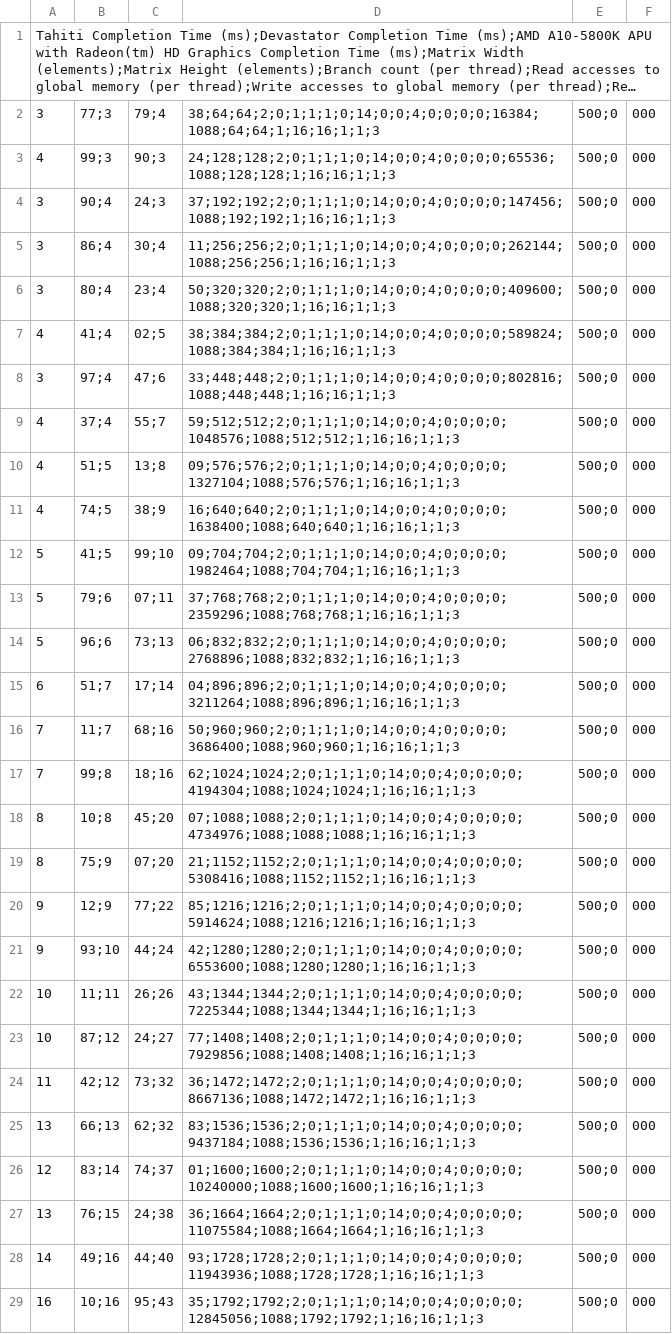
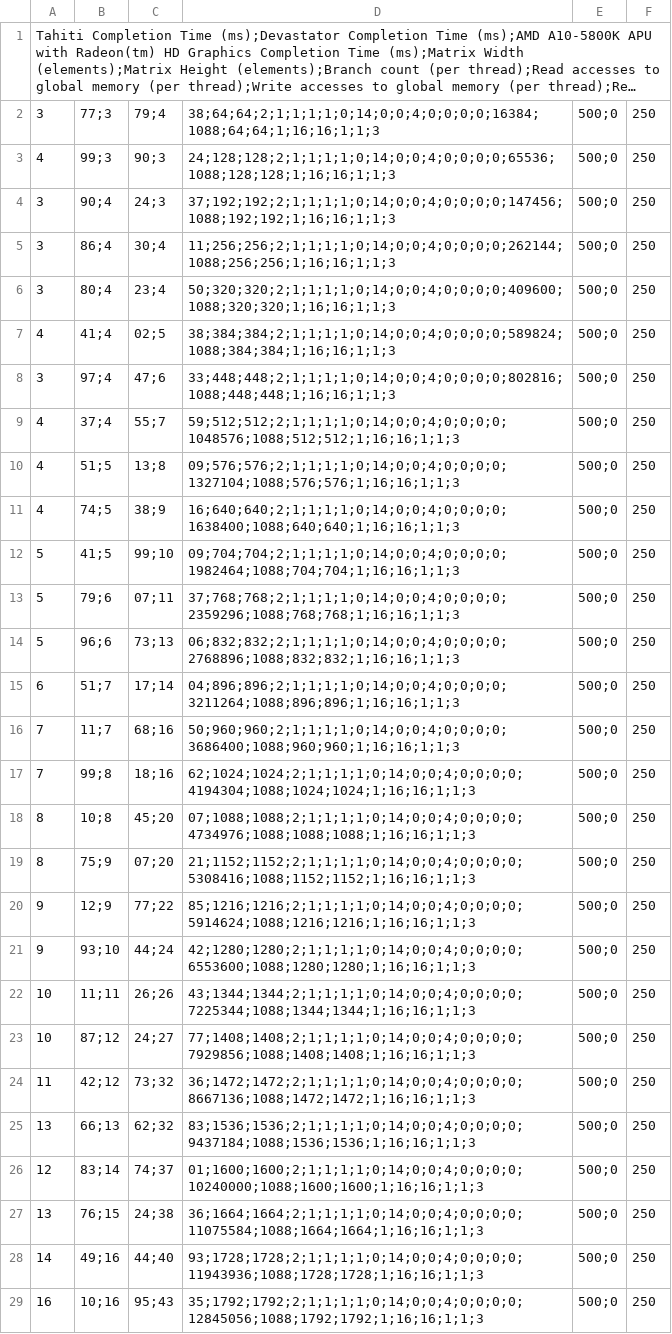
Before and after one commit to morellid/featureBasedScheduling, a CSV file: Dati/Feature Extraction Results/Matrix Transpose-Table 1.csv, drawn as a sheet; only a part is shown; long unchanged cells end in …; the diff covers the shown part only; the diff names each change by its address in the sheet, - before the commit and + after, or states it on an @@ line.

Commit message:
New data, sobel more data

```diff
--- a/Dati/Feature Extraction Results/Matrix Transpose-Table 1.csv
+++ b/Dati/Feature Extraction Results/Matrix Transpose-Table 1.csv
-D2: 38;64;64;2;0;1;1;1;0;14;0;0;4;0;0;0;0;16384;1088;64;64;1;16;16;1;1;3
+D2: 38;64;64;2;1;1;1;1;0;14;0;0;4;0;0;0;0;16384;1088;64;64;1;16;16;1;1;3
-F2:F29: 000
+F2:F29: 250
-D3: 24;128;128;2;0;1;1;1;0;14;0;0;4;0;0;0;0;65536;1088;128;128;1;16;16;1;1;3
+D3: 24;128;128;2;1;1;1;1;0;14;0;0;4;0;0;0;0;65536;1088;128;128;1;16;16;1;1;3
-D4: 37;192;192;2;0;1;1;1;0;14;0;0;4;0;0;0;0;147456;1088;192;192;1;16;16;1;1;3
+D4: 37;192;192;2;1;1;1;1;0;14;0;0;4;0;0;0;0;147456;1088;192;192;1;16;16;1;1;3
-D5: 11;256;256;2;0;1;1;1;0;14;0;0;4;0;0;0;0;262144;1088;256;256;1;16;16;1;1;3
+D5: 11;256;256;2;1;1;1;1;0;14;0;0;4;0;0;0;0;262144;1088;256;256;1;16;16;1;1;3
-D6: 50;320;320;2;0;1;1;1;0;14;0;0;4;0;0;0;0;409600;1088;320;320;1;16;16;1;1;3
+D6: 50;320;320;2;1;1;1;1;0;14;0;0;4;0;0;0;0;409600;1088;320;320;1;16;16;1;1;3
-D7: 38;384;384;2;0;1;1;1;0;14;0;0;4;0;0;0;0;589824;1088;384;384;1;16;16;1;1;3
+D7: 38;384;384;2;1;1;1;1;0;14;0;0;4;0;0;0;0;589824;1088;384;384;1;16;16;1;1;3
-D8: 33;448;448;2;0;1;1;1;0;14;0;0;4;0;0;0;0;802816;1088;448;448;1;16;16;1;1;3
+D8: 33;448;448;2;1;1;1;1;0;14;0;0;4;0;0;0;0;802816;1088;448;448;1;16;16;1;1;3
-D9: 59;512;512;2;0;1;1;1;0;14;0;0;4;0;0;0;0;1048576;1088;512;512;1;16;16;1;1;3
+D9: 59;512;512;2;1;1;1;1;0;14;0;0;4;0;0;0;0;1048576;1088;512;512;1;16;16;1;1;3
-D10: 09;576;576;2;0;1;1;1;0;14;0;0;4;0;0;0;0;1327104;1088;576;576;1;16;16;1;1;3
+D10: 09;576;576;2;1;1;1;1;0;14;0;0;4;0;0;0;0;1327104;1088;576;576;1;16;16;1;1;3
-D11: 16;640;640;2;0;1;1;1;0;14;0;0;4;0;0;0;0;1638400;1088;640;640;1;16;16;1;1;3
+D11: 16;640;640;2;1;1;1;1;0;14;0;0;4;0;0;0;0;1638400;1088;640;640;1;16;16;1;1;3
-D12: 09;704;704;2;0;1;1;1;0;14;0;0;4;0;0;0;0;1982464;1088;704;704;1;16;16;1;1;3
+D12: 09;704;704;2;1;1;1;1;0;14;0;0;4;0;0;0;0;1982464;1088;704;704;1;16;16;1;1;3
-D13: 37;768;768;2;0;1;1;1;0;14;0;0;4;0;0;0;0;2359296;1088;768;768;1;16;16;1;1;3
+D13: 37;768;768;2;1;1;1;1;0;14;0;0;4;0;0;0;0;2359296;1088;768;768;1;16;16;1;1;3
-D14: 06;832;832;2;0;1;1;1;0;14;0;0;4;0;0;0;0;2768896;1088;832;832;1;16;16;1;1;3
+D14: 06;832;832;2;1;1;1;1;0;14;0;0;4;0;0;0;0;2768896;1088;832;832;1;16;16;1;1;3
-D15: 04;896;896;2;0;1;1;1;0;14;0;0;4;0;0;0;0;3211264;1088;896;896;1;16;16;1;1;3
+D15: 04;896;896;2;1;1;1;1;0;14;0;0;4;0;0;0;0;3211264;1088;896;896;1;16;16;1;1;3
-D16: 50;960;960;2;0;1;1;1;0;14;0;0;4;0;0;0;0;3686400;1088;960;960;1;16;16;1;1;3
+D16: 50;960;960;2;1;1;1;1;0;14;0;0;4;0;0;0;0;3686400;1088;960;960;1;16;16;1;1;3
-D17: 62;1024;1024;2;0;1;1;1;0;14;0;0;4;0;0;0;0;4194304;1088;1024;1024;1;16;16;1;1;3
+D17: 62;1024;1024;2;1;1;1;1;0;14;0;0;4;0;0;0;0;4194304;1088;1024;1024;1;16;16;1;1;3
-D18: 07;1088;1088;2;0;1;1;1;0;14;0;0;4;0;0;0;0;4734976;1088;1088;1088;1;16;16;1;1;3
+D18: 07;1088;1088;2;1;1;1;1;0;14;0;0;4;0;0;0;0;4734976;1088;1088;1088;1;16;16;1;1;3
-D19: 21;1152;1152;2;0;1;1;1;0;14;0;0;4;0;0;0;0;5308416;1088;1152;1152;1;16;16;1;1;3
+D19: 21;1152;1152;2;1;1;1;1;0;14;0;0;4;0;0;0;0;5308416;1088;1152;1152;1;16;16;1;1;3
-D20: 85;1216;1216;2;0;1;1;1;0;14;0;0;4;0;0;0;0;5914624;1088;1216;1216;1;16;16;1;1;3
+D20: 85;1216;1216;2;1;1;1;1;0;14;0;0;4;0;0;0;0;5914624;1088;1216;1216;1;16;16;1;1;3
-D21: 42;1280;1280;2;0;1;1;1;0;14;0;0;4;0;0;0;0;6553600;1088;1280;1280;1;16;16;1;1;3
+D21: 42;1280;1280;2;1;1;1;1;0;14;0;0;4;0;0;0;0;6553600;1088;1280;1280;1;16;16;1;1;3
-D22: 43;1344;1344;2;0;1;1;1;0;14;0;0;4;0;0;0;0;7225344;1088;1344;1344;1;16;16;1;1;3
+D22: 43;1344;1344;2;1;1;1;1;0;14;0;0;4;0;0;0;0;7225344;1088;1344;1344;1;16;16;1;1;3
-D23: 77;1408;1408;2;0;1;1;1;0;14;0;0;4;0;0;0;0;7929856;1088;1408;1408;1;16;16;1;1;3
+D23: 77;1408;1408;2;1;1;1;1;0;14;0;0;4;0;0;0;0;7929856;1088;1408;1408;1;16;16;1;1;3
-D24: 36;1472;1472;2;0;1;1;1;0;14;0;0;4;0;0;0;0;8667136;1088;1472;1472;1;16;16;1;1;3
+D24: 36;1472;1472;2;1;1;1;1;0;14;0;0;4;0;0;0;0;8667136;1088;1472;1472;1;16;16;1;1;3
-D25: 83;1536;1536;2;0;1;1;1;0;14;0;0;4;0;0;0;0;9437184;1088;1536;1536;1;16;16;1;1;3
+D25: 83;1536;1536;2;1;1;1;1;0;14;0;0;4;0;0;0;0;9437184;1088;1536;1536;1;16;16;1;1;3
-D26: 01;1600;1600;2;0;1;1;1;0;14;0;0;4;0;0;0;0;10240000;1088;1600;1600;1;16;16;1;1;3
+D26: 01;1600;1600;2;1;1;1;1;0;14;0;0;4;0;0;0;0;10240000;1088;1600;1600;1;16;16;1;1;3
-D27: 36;1664;1664;2;0;1;1;1;0;14;0;0;4;0;0;0;0;11075584;1088;1664;1664;1;16;16;1;1;3
+D27: 36;1664;1664;2;1;1;1;1;0;14;0;0;4;0;0;0;0;11075584;1088;1664;1664;1;16;16;1;1;3
-D28: 93;1728;1728;2;0;1;1;1;0;14;0;0;4;0;0;0;0;11943936;1088;1728;1728;1;16;16;1;1;3
+D28: 93;1728;1728;2;1;1;1;1;0;14;0;0;4;0;0;0;0;11943936;1088;1728;1728;1;16;16;1;1;3
-D29: 35;1792;1792;2;0;1;1;1;0;14;0;0;4;0;0;0;0;12845056;1088;1792;1792;1;16;16;1;1;3
+D29: 35;1792;1792;2;1;1;1;1;0;14;0;0;4;0;0;0;0;12845056;1088;1792;1792;1;16;16;1;1;3
```
Also changed, not shown: 72 edited cells elsewhere in this file, 2 other files.
